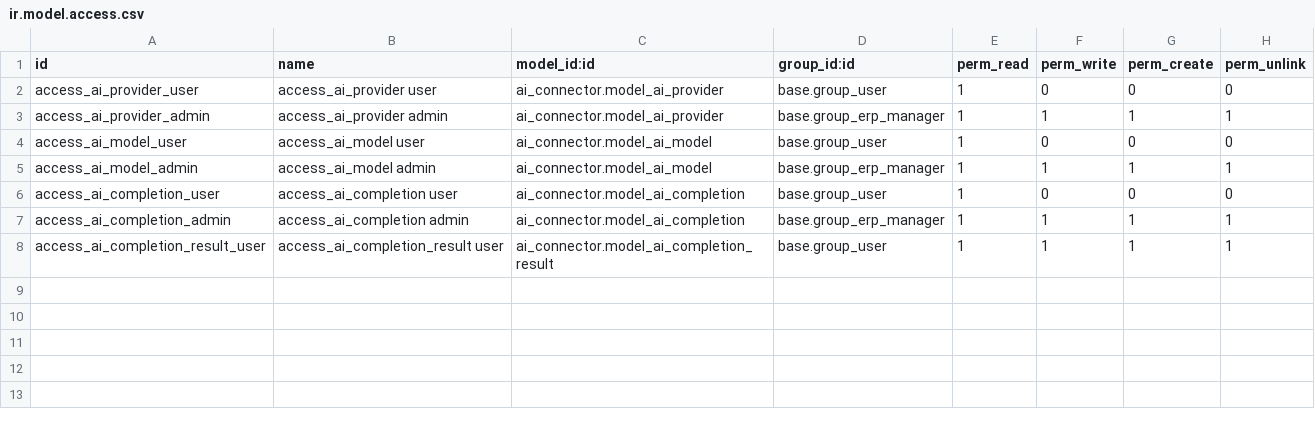
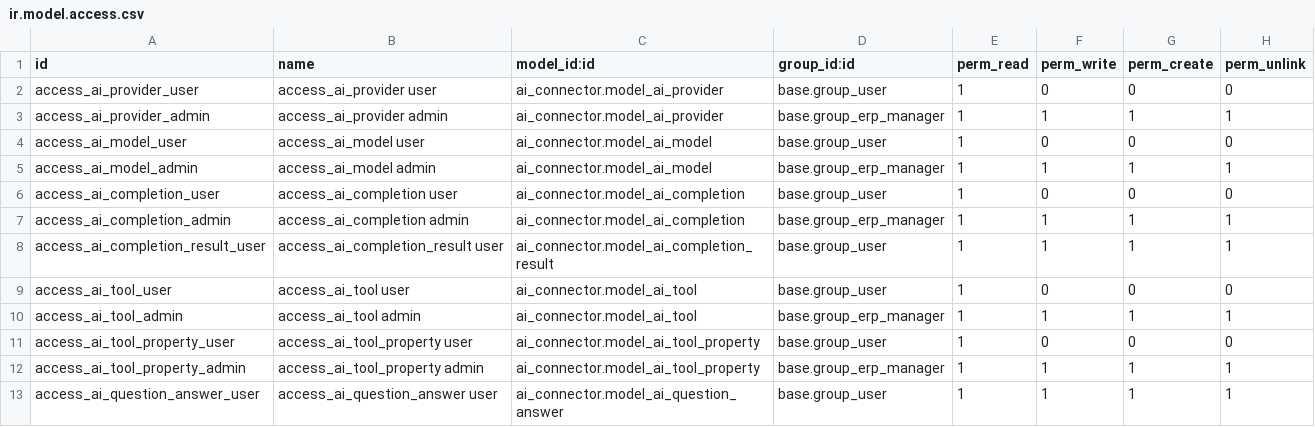
Before and after one commit to myrrkel/odoo-ai, a CSV file: ai_connector/security/ir.model.access.csv, drawn as a sheet; the diff names each change by its address in the sheet, - before the commit and + after, or states it on an @@ line.

Commit message:
[IMP] add ai.tool for function calling

```diff
--- a/ai_connector/security/ir.model.access.csv
+++ b/ai_connector/security/ir.model.access.csv
+row 9: access_ai_tool_user | access_ai_tool user | ai_connector.model_ai_tool | base.group_user | 1 | 0 | 0 | 0
+row 10: access_ai_tool_admin | access_ai_tool admin | ai_connector.model_ai_tool | base.group_erp_manager | 1 | 1 | 1 | 1
+row 11: access_ai_tool_property_user | access_ai_tool_property user | ai_connector.model_ai_tool_property | base.group_user | 1 | 0 | 0 | 0
+row 12: access_ai_tool_property_admin | access_ai_tool_property admin | ai_connector.model_ai_tool_property | base.group_erp_manager | 1 | 1 | 1 | 1
+row 13: access_ai_question_answer_user | access_ai_question_answer user | ai_connector.model_ai_question_answer | base.group_user | 1 | 1 | 1 | 1
```
Also changed, not shown: 13 other files.
